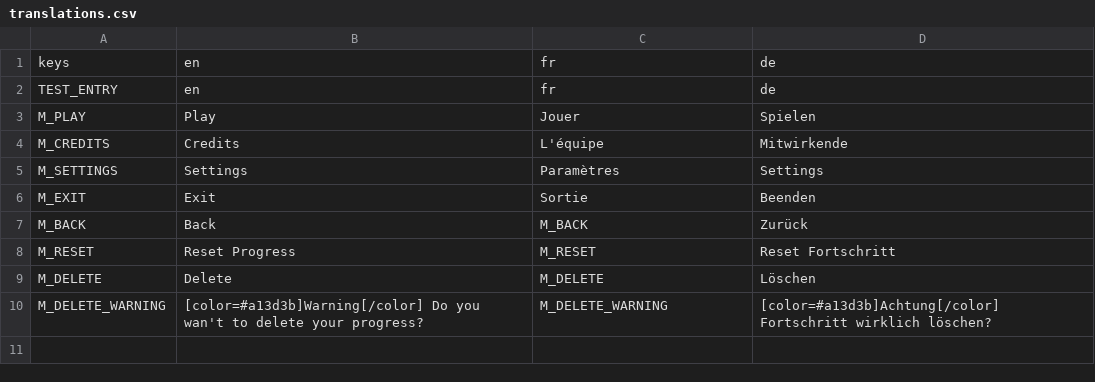
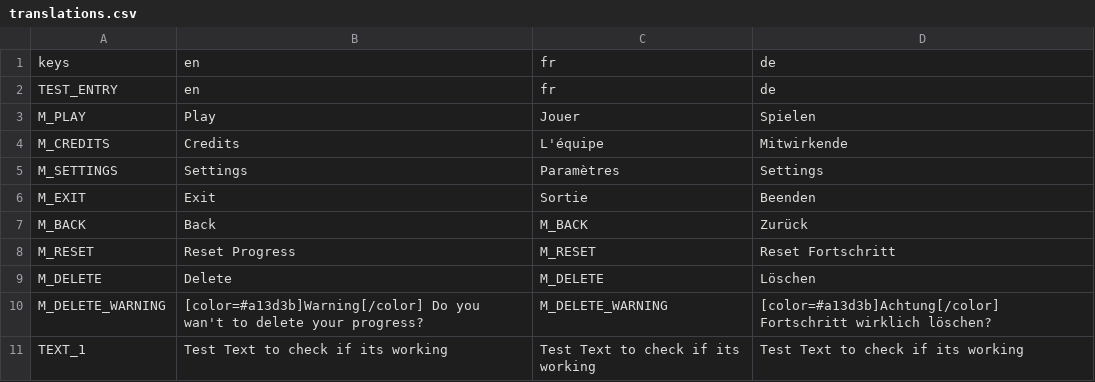
Before and after one commit to NimbleBeasts/NbGameOff2021, a CSV file: Localization/translations.csv, drawn as a sheet; the diff names each change by its address in the sheet, - before the commit and + after, or states it on an @@ line.

```diff
--- a/Localization/translations.csv
+++ b/Localization/translations.csv
+row 11: TEXT_1 | Test Text to check if its working | Test Text to check if its working | Test Text to check if its working
```
Also changed, not shown: 37 other files.
